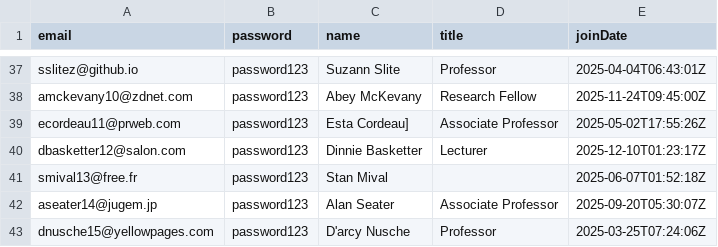
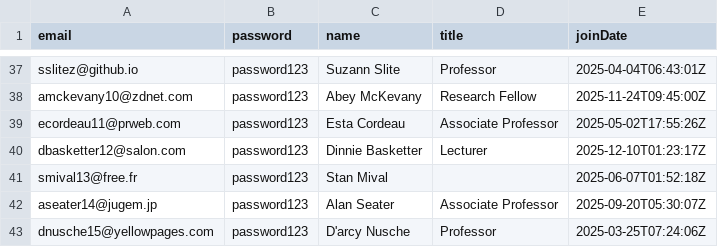
Before and after one commit to ReactiveX22/classmate-backend, a CSV file: perf/data/teachers.csv, drawn as a sheet; only a part is shown, gaps mark what is left out.

```diff
--- a/perf/data/teachers.csv
+++ b/perf/data/teachers.csv
@@ -38,3 +38,3 @@ sslitez@github.io,password123,Suzann Slite,Professor,2025-04-04T06:43:01Z
 amckevany10@zdnet.com,password123,Abey McKevany,Research Fellow,2025-11-24T09:45:00Z
-ecordeau11@prweb.com,password123,Esta Cordeau],Associate Professor,2025-05-02T17:55:26Z
+ecordeau11@prweb.com,password123,Esta Cordeau,Associate Professor,2025-05-02T17:55:26Z
 dbasketter12@salon.com,password123,Dinnie Basketter,Lecturer,2025-12-10T01:23:17Z
```
Also changed, not shown: 55 other files.
